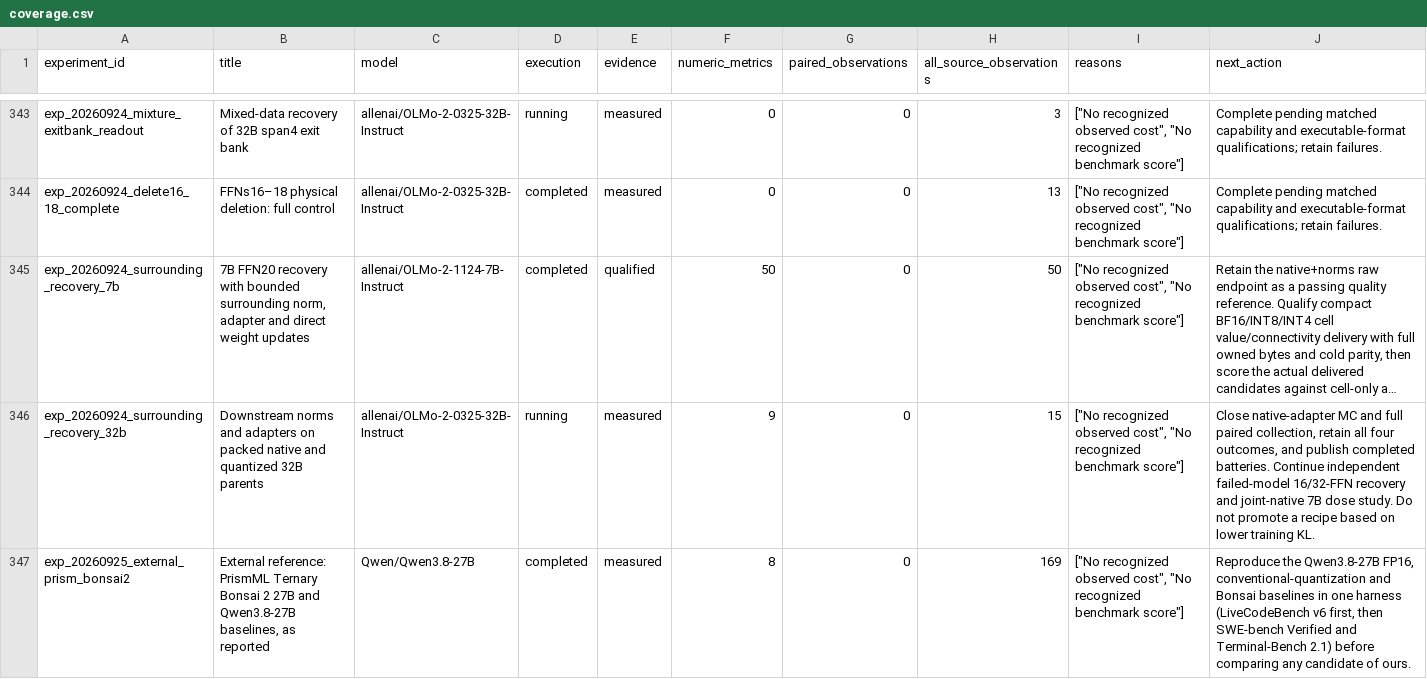
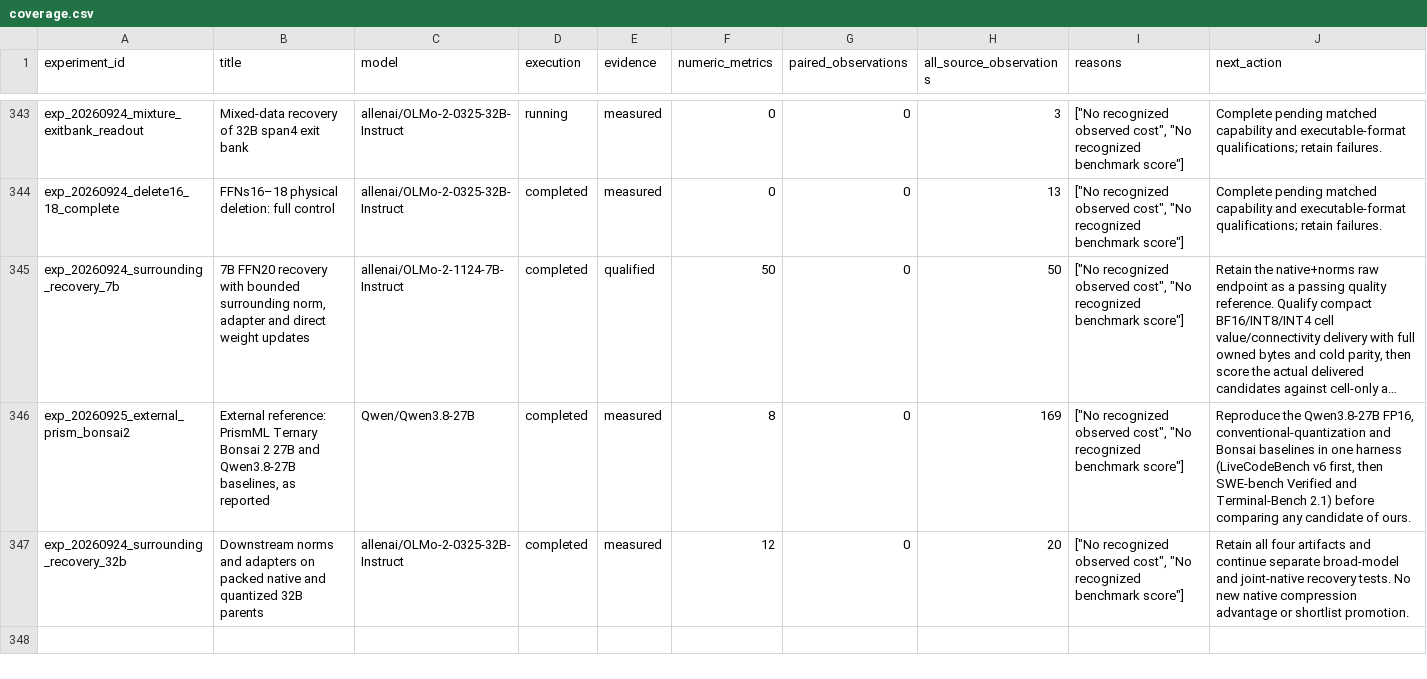
Before and after one commit to houman1359/DendriScale, a CSV file: data/coverage.csv, drawn as a sheet; only a part is shown, gaps mark what is left out; long unchanged cells end in …; removed rows and columns are numbered as before the commit, all else as after; the diff names each change by its address in the sheet, - before the commit and + after, or states it on an @@ line.

```diff
--- a/data/coverage.csv
+++ b/data/coverage.csv
-row 346: exp_20260924_surrounding_recovery_32b | Downstream norms and adapters on packed native and quantized 32B parents | allenai/OLMo-2-0325-32B-Instruct | running | measured | 9 | 0 | 15 | ["No recognized observed cost", "No recognized benchmark score"] | Close native-adapter MC and full paired collection, retain all four outcomes, and publish completed batteries. Continue independent failed-model 16/32-FFN recovery and joint-native 7B dose study. Do not promote a recipe based on lower training KL.
+row 347: exp_20260924_surrounding_recovery_32b | Downstream norms and adapters on packed native and quantized 32B parents | allenai/OLMo-2-0325-32B-Instruct | completed | measured | 12 | 0 | 20 | ["No recognized observed cost", "No recognized benchmark score"] | Retain all four artifacts and continue separate broad-model and joint-native recovery tests. No new native compression advantage or shortlist promotion.
```
Also changed, not shown: data/candidates.csv, 4 other files.
